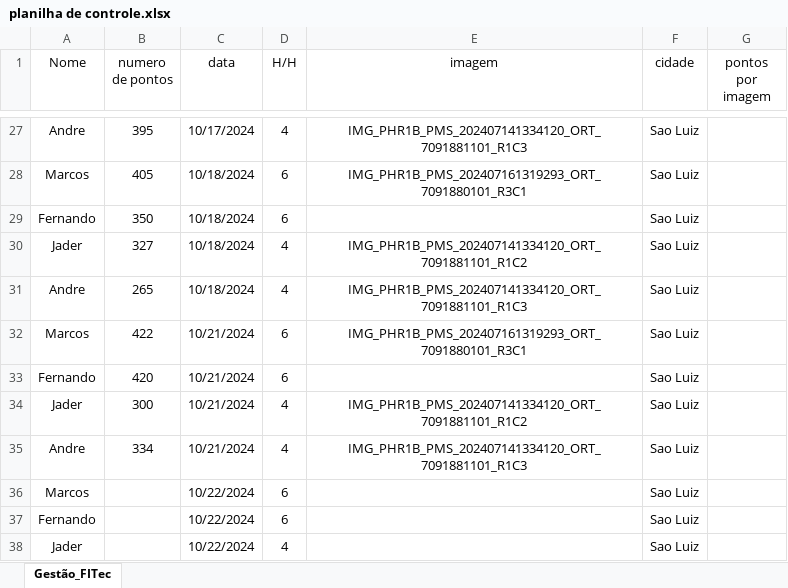
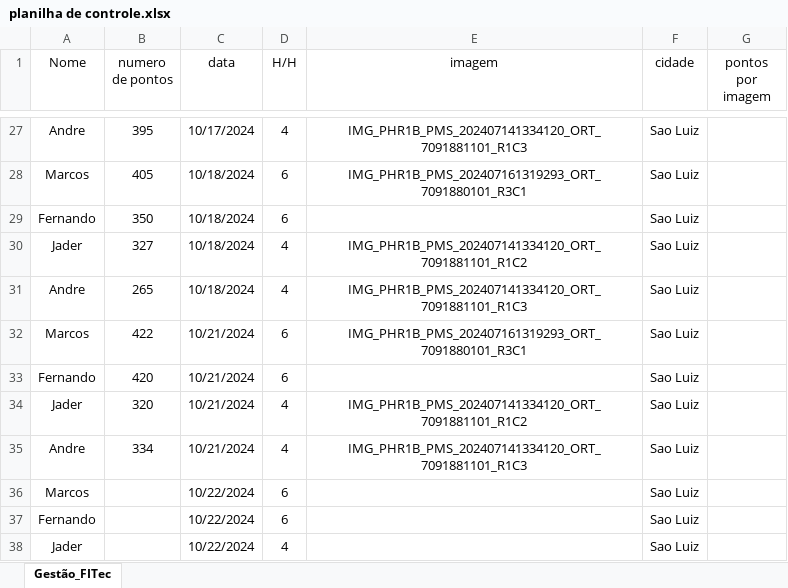
Before and after one commit to Tiagofholanda/Dashboard_FITec, an Excel workbook: data/planilha de controle.xlsx, sheet Gestão_FITec, drawn as a sheet; only a part is shown, gaps mark what is left out; values as stored, in another font and other column widths than the file's, no borders; table styles not drawn; the diff names each change by its address in the sheet, - before the commit and + after, or states it on an @@ line.

```diff
--- a/data/planilha de controle.xlsx (sheet Gestão_FITec)
+++ b/data/planilha de controle.xlsx (sheet Gestão_FITec)
-B34 (numero de pontos): 300
+B34 (numero de pontos): 320
```
Also changed, not shown: 2 other files.
